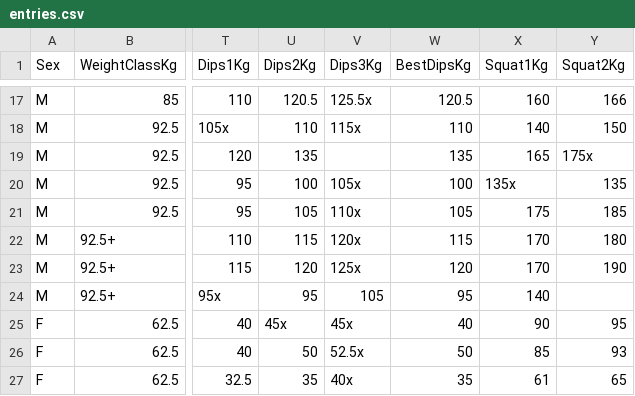
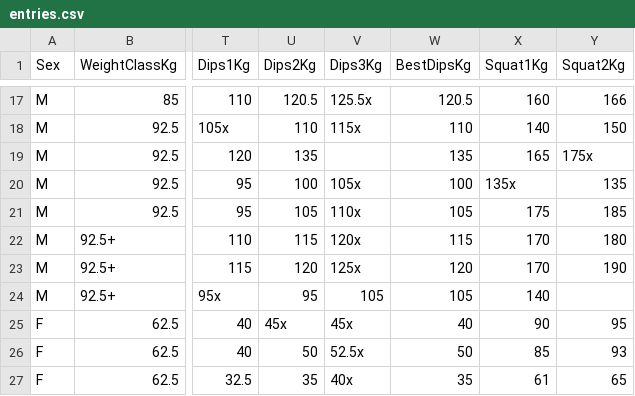
Before and after one commit to openstreetlifting/openstreetlifting, a CSV file: backend/data/competitions/streetlifting-polska/2025/sob-2025-all4/entries.csv, drawn as a sheet; only a part is shown, gaps mark what is left out; the diff names each change by its address in the sheet, - before the commit and + after, or states it on an @@ line.

Commit message:
feat(data): correct one data point in the SOB 2025 all4

```diff
--- a/backend/data/competitions/streetlifting-polska/2025/sob-2025-all4/entries.csv
+++ b/backend/data/competitions/streetlifting-polska/2025/sob-2025-all4/entries.csv
-W24 (BestDipsKg): 95
+W24 (BestDipsKg): 105
```
